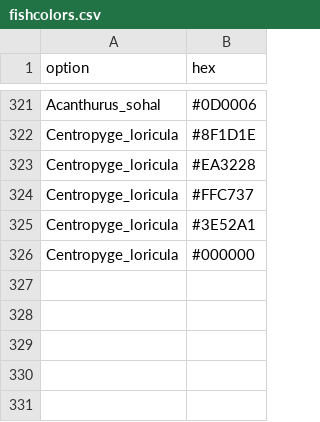
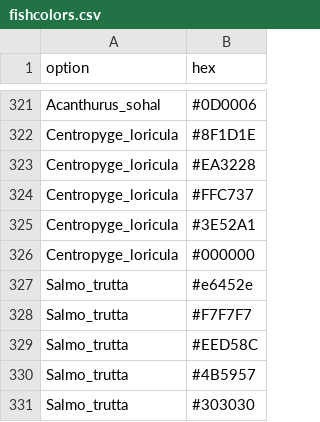
Before and after one commit to nschiett/fishualize, a CSV file: data/fishcolors.csv, drawn as a sheet; only a part is shown, gaps mark what is left out.

Commit message:
Salmo trutta!

```diff
--- a/data/fishcolors.csv
+++ b/data/fishcolors.csv
@@ -326 +326,6 @@ Centropyge_loricula,#3E52A1
 Centropyge_loricula,#000000
+Salmo_trutta,#e6452e
+Salmo_trutta,#F7F7F7
+Salmo_trutta,#EED58C
+Salmo_trutta,#4B5957
+Salmo_trutta,#303030
```
Also changed, not shown: 1 other file.
